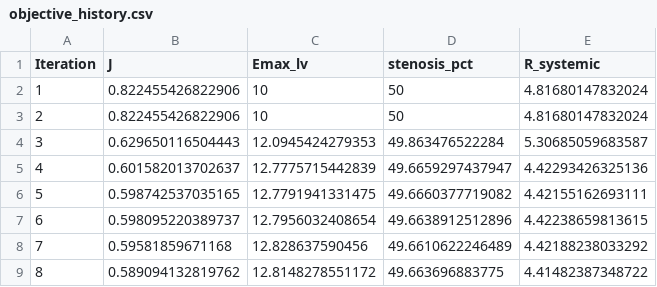
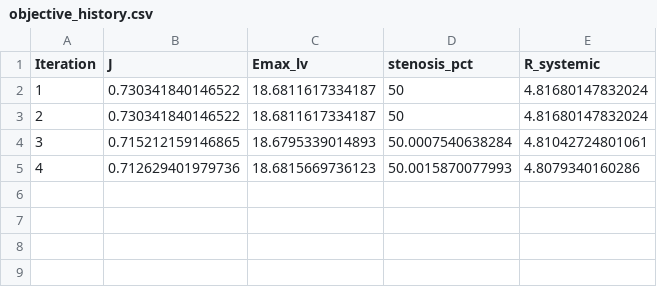
Before and after one commit to beanjeans/LPM-PDA, a CSV file: pda_lpm_patient 3/results/optimization/objective_history.csv, drawn as a sheet.

```diff
--- a/pda_lpm_patient 3/results/optimization/objective_history.csv
+++ b/pda_lpm_patient 3/results/optimization/objective_history.csv
@@ -1,9 +1,5 @@
 Iteration,J,Emax_lv,stenosis_pct,R_systemic
-1,0.822455426822906,10,50,4.81680147832024
-2,0.822455426822906,10,50,4.81680147832024
-3,0.629650116504443,12.0945424279353,49.863476522284,5.30685059683587
-4,0.601582013702637,12.7775715442839,49.6659297437947,4.42293426325136
-5,0.598742537035165,12.7791941331475,49.6660377719082,4.42155162693111
-6,0.598095220389737,12.7956032408654,49.6638912512896,4.42238659813615
-7,0.59581859671168,12.828637590456,49.6610622246489,4.42188238033292
-8,0.589094132819762,12.8148278551172,49.663696883775,4.41482387348722
+1,0.730341840146522,18.6811617334187,50,4.81680147832024
+2,0.730341840146522,18.6811617334187,50,4.81680147832024
+3,0.715212159146865,18.6795339014893,50.0007540638284,4.81042724801061
+4,0.712629401979736,18.6815669736123,50.0015870077993,4.8079340160286
```
Also changed, not shown: pda_lpm_patient 3/results/optimization/optimized_parameters.csv, 5 other files.
